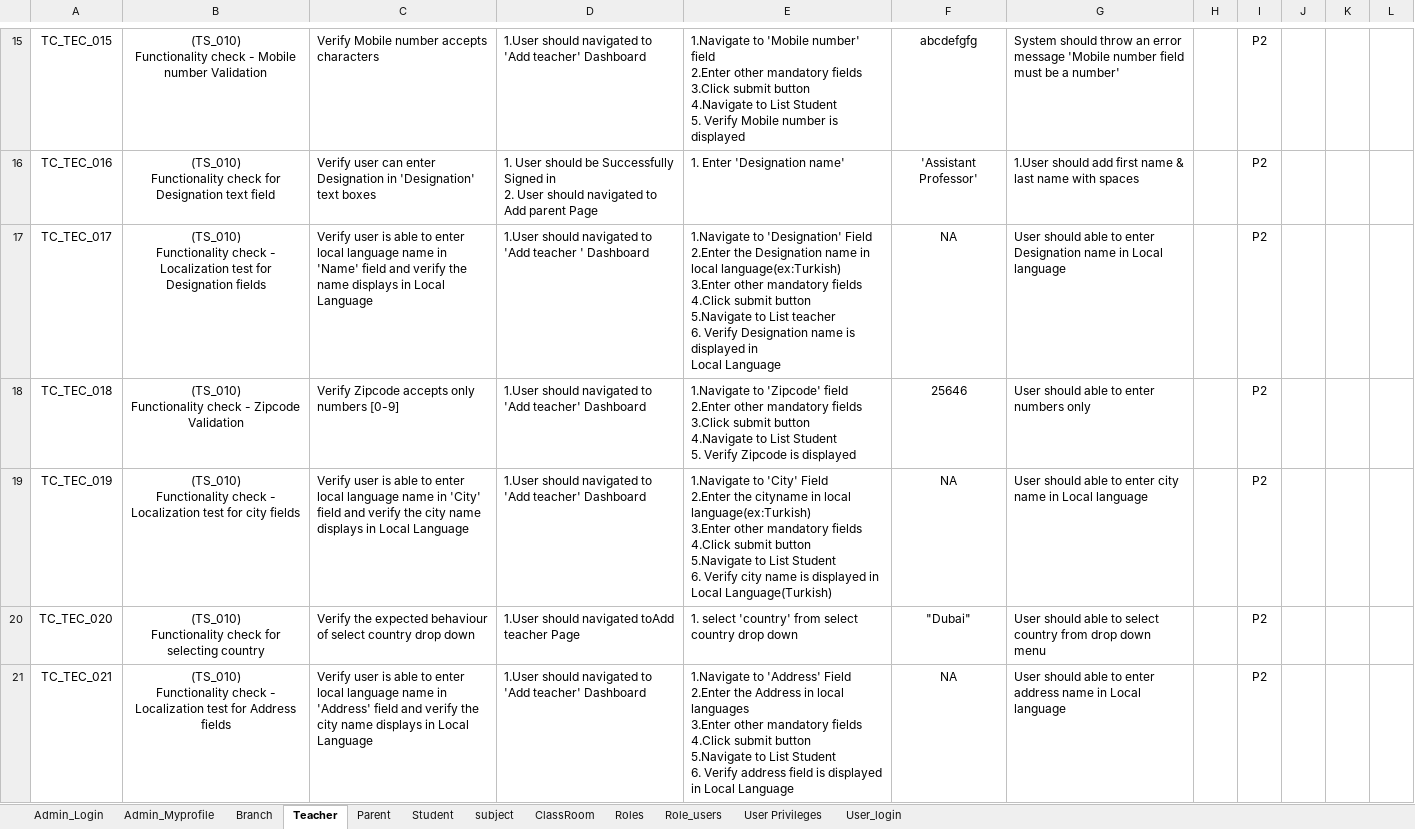
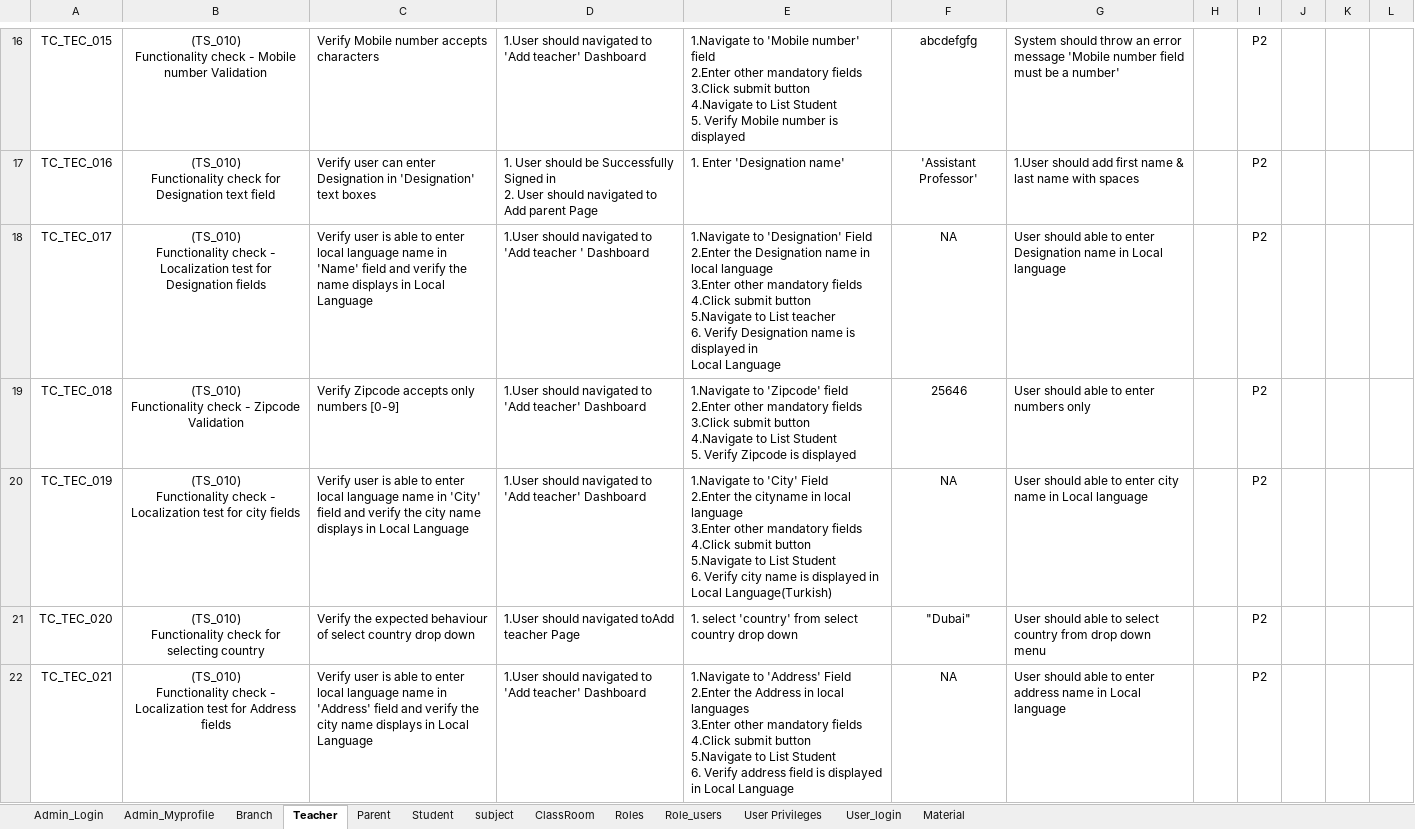
Before and after one commit to Krugis-ee/EduHub-MVP, an Excel workbook: Testing_Documents/Admin_Dashboard_testcase.xlsx, sheet Teacher, drawn as a sheet; only a part is shown, gaps mark what is left out; values as stored, in another font and other column widths than the file's, no borders; addresses are those after the commit; ↵ is a line break in a cell; the diff covers the shown part only; the diff names each change by its address in the sheet, - before the commit and + after, or states it on an @@ line.

Commit message:
Admin & Teacher_11

```diff
--- a/Testing_Documents/Admin_Dashboard_testcase.xlsx (sheet Teacher)
+++ b/Testing_Documents/Admin_Dashboard_testcase.xlsx (sheet Teacher)
+sheet tab: Material
-E18: …in local language(ex:Turkish) ↵ 3.Enter other…
+E18: …in local language ↵ 3.Enter other…
-E20: …in local language(ex:Turkish) ↵ 3.Enter other…
+E20: …in local language ↵ 3.Enter other…
```
Also changed, not shown: 2 added rows, 199 edited cells and cell formats elsewhere in this sheet, sheet Student, sheet Parent, sheet Branch, 11 other files.
